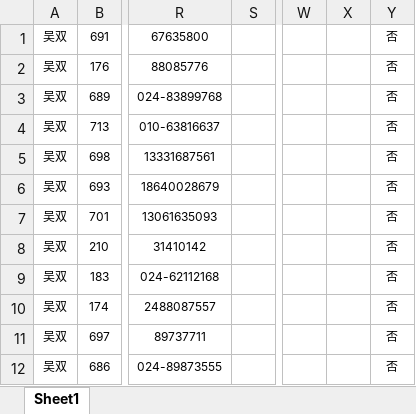
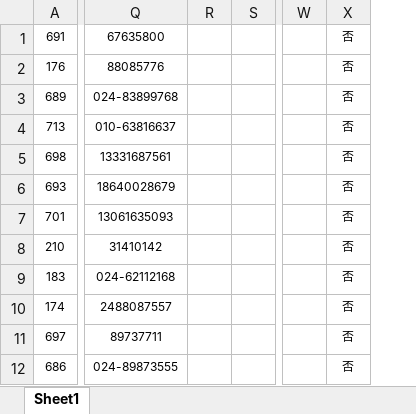
Before and after one commit to lvchanglong/grailslm01, an Excel workbook: common/src/main/webapp/imports/export-吴双-76.xlsx, sheet Sheet1, drawn as a sheet; only a part is shown, gaps mark what is left out; values as stored, in another font and other column widths than the file's, no borders; conditional formats not drawn; removed rows and columns are numbered as before the commit, all else as after; the diff names each change by its address in the sheet, - before the commit and + after, or states it on an @@ line.

```diff
--- a/common/src/main/webapp/imports/export-吴双-76.xlsx (sheet Sheet1)
+++ b/common/src/main/webapp/imports/export-吴双-76.xlsx (sheet Sheet1)
-column A, rows 1-12: all 吴双
+column R, empty
-column X, empty
```
Also changed, not shown: formulas that keep their value, common/src/main/webapp/imports/export-张国财-25.xlsx, common/src/main/webapp/imports/export-李美媛-35.xlsx, 15 other files.
